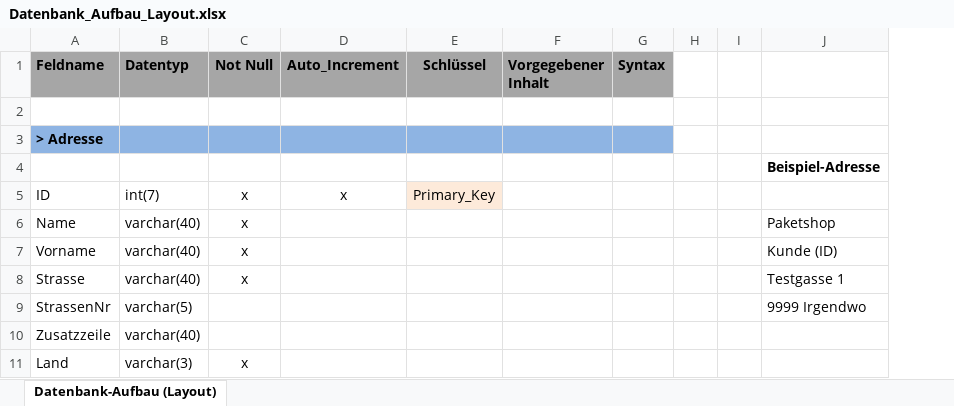
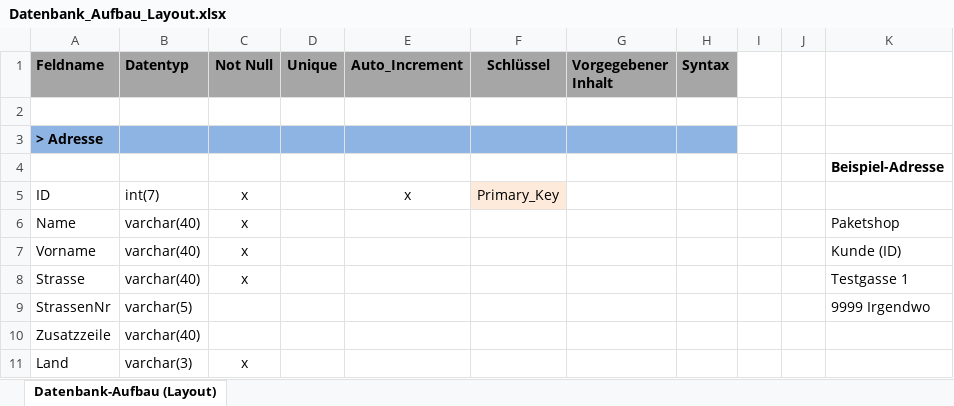
Before and after one commit to MWeigert/Paketshop, an Excel workbook: additional_files/db/Datenbank_Aufbau_Layout.xlsx, sheet Datenbank-Aufbau (Layout), drawn as a sheet; only a part is shown; values as stored, in another font and other column widths than the file's, no borders; the diff names each change by its address in the sheet, - before the commit and + after, or states it on an @@ line.

Commit message:
Email auf Unique gesetzt und Doku angepasst

```diff
--- a/additional_files/db/Datenbank_Aufbau_Layout.xlsx (sheet Datenbank-Aufbau (Layout))
+++ b/additional_files/db/Datenbank_Aufbau_Layout.xlsx (sheet Datenbank-Aufbau (Layout))
+column D (Unique), empty
```
Also changed, not shown: 2 other files.
